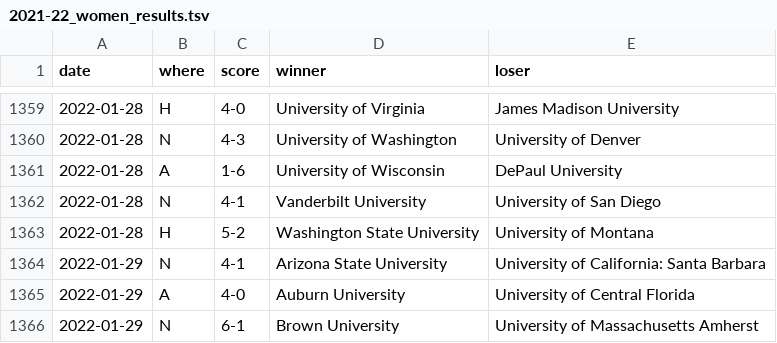
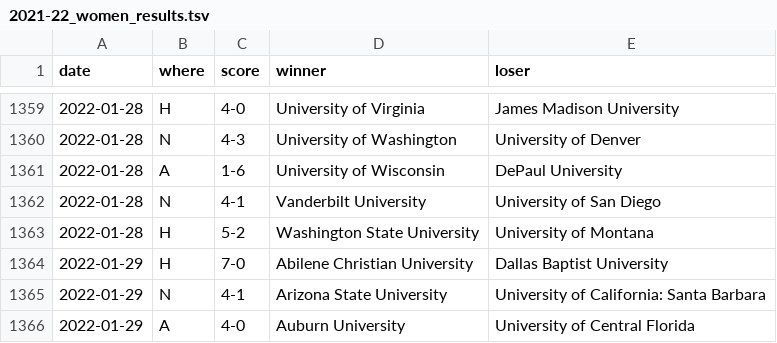
Before and after one commit to TennisOpenData/college-tennis-massey, a TSV file: 2021-22_women_results.tsv, drawn as a sheet; only a part is shown, gaps mark what is left out; the shorter side is filled out with more unchanged rows.

```diff
--- a/2021-22_women_results.tsv
+++ b/2021-22_women_results.tsv
@@ -1363,2 +1363,3 @@ date	where	score	winner	loser
 2022-01-28	H	5-2	Washington State University	University of Montana
+2022-01-29	H	7-0	Abilene Christian University	Dallas Baptist University
 2022-01-29	N	4-1	Arizona State University	University of California: Santa Barbara
```
Also changed, not shown: 2021-22_men_results.tsv.
